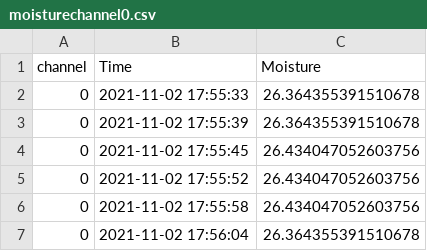
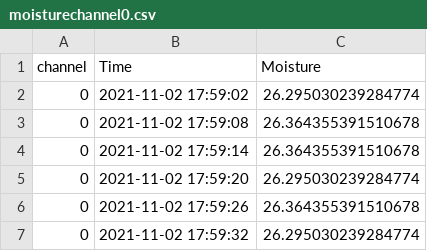
Before and after one commit to M-Chapman/RPiPlantWatering, a CSV file: csvfiles/moisturechannel0.csv, drawn as a sheet.

```diff
--- a/csvfiles/moisturechannel0.csv
+++ b/csvfiles/moisturechannel0.csv
@@ -1,7 +1,7 @@
 channel,Time,Moisture
-0,2021-11-02 17:55:33,26.364355391510678
-0,2021-11-02 17:55:39,26.364355391510678
-0,2021-11-02 17:55:45,26.434047052603756
-0,2021-11-02 17:55:52,26.434047052603756
-0,2021-11-02 17:55:58,26.434047052603756
-0,2021-11-02 17:56:04,26.364355391510678
+0,2021-11-02 17:59:02,26.295030239284774
+0,2021-11-02 17:59:08,26.364355391510678
+0,2021-11-02 17:59:14,26.364355391510678
+0,2021-11-02 17:59:20,26.295030239284774
+0,2021-11-02 17:59:26,26.364355391510678
+0,2021-11-02 17:59:32,26.295030239284774
```
Also changed, not shown: 1 other file.
